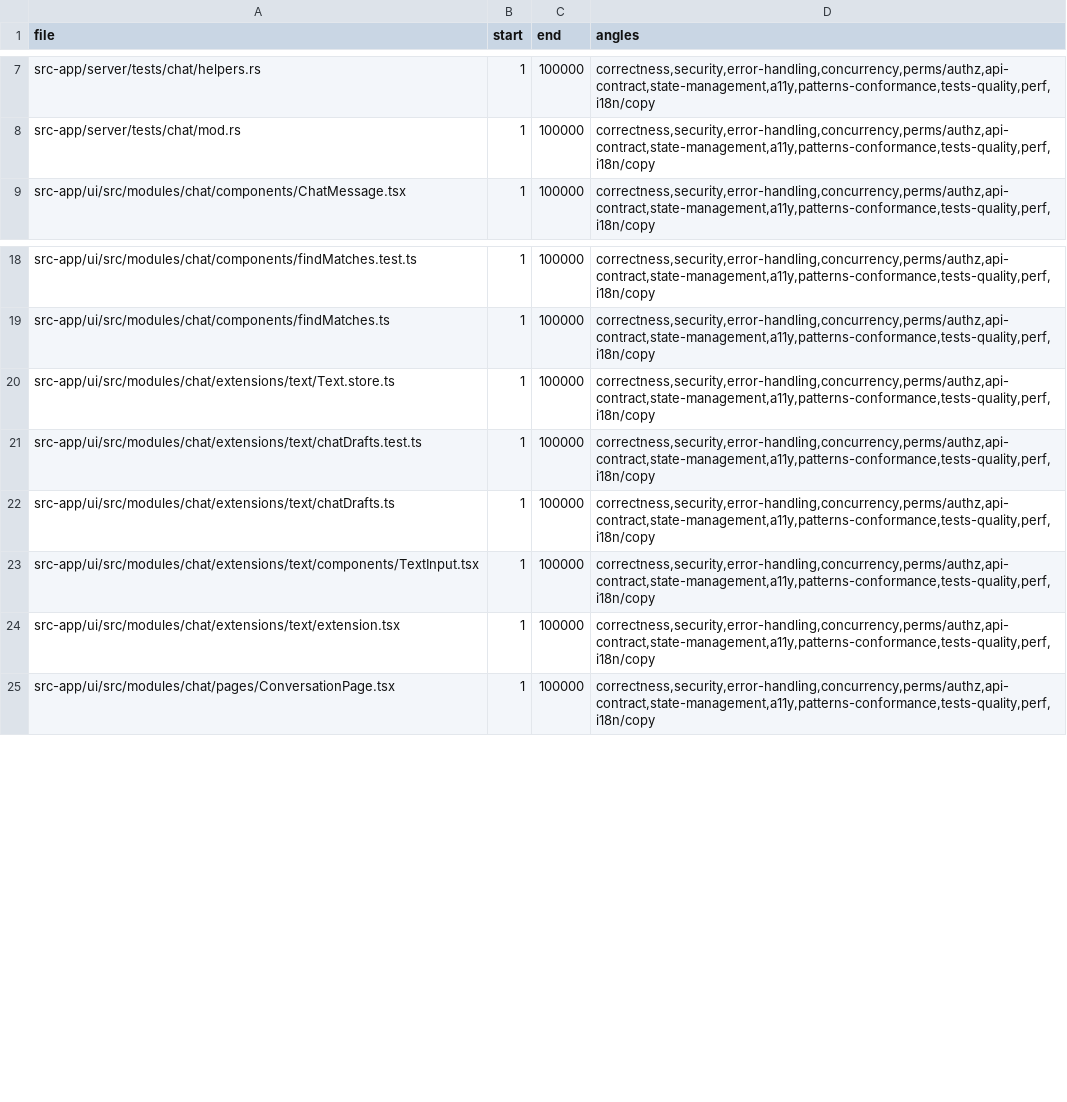
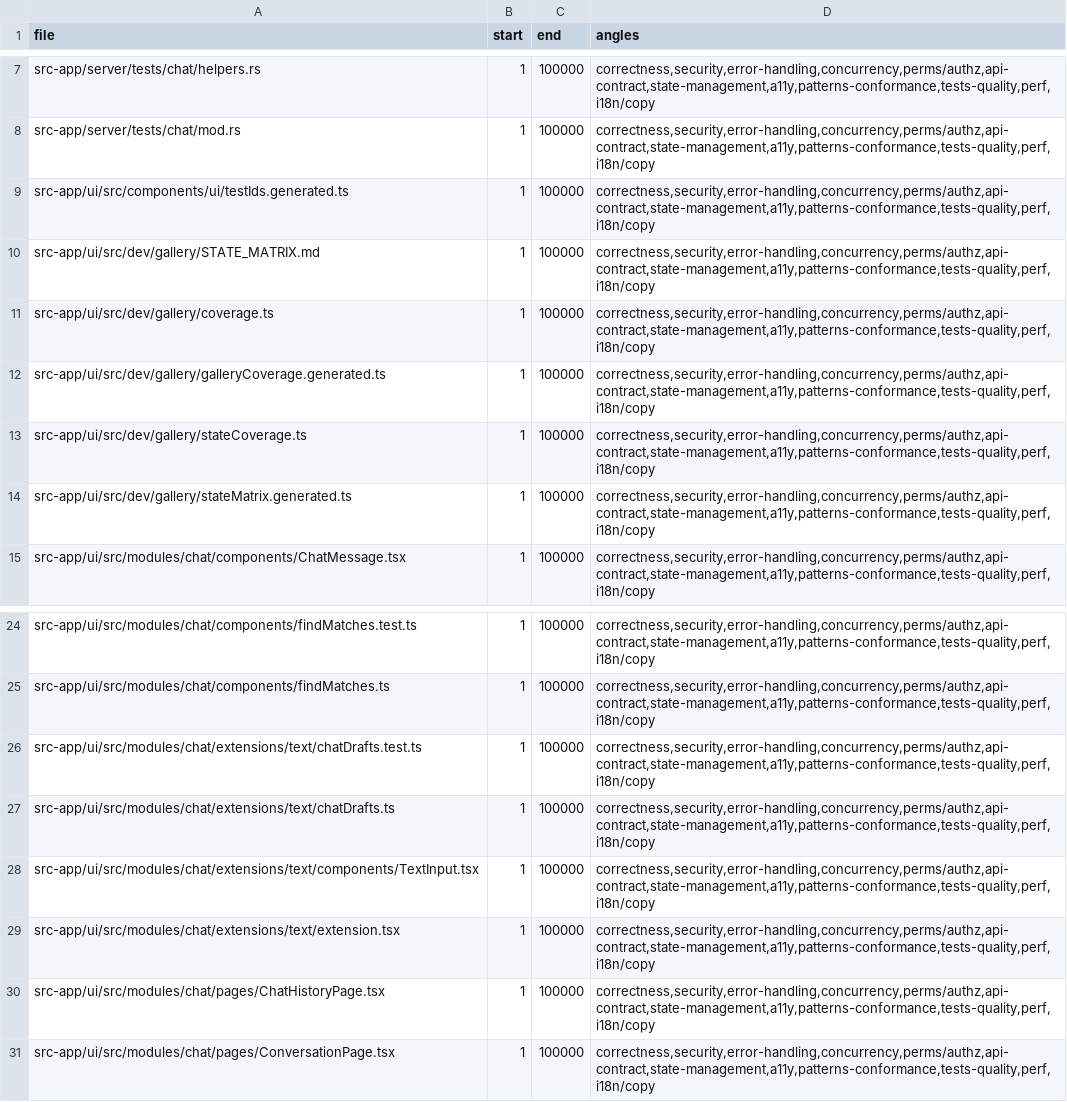
Before and after one commit to ziee-ai/ziee, a TSV file: .lifecycle/chat-power-features/AUDIT_COVERAGE.tsv, drawn as a sheet; only a part is shown, gaps mark what is left out.

Commit message:
fix(chat): FIX-27 user-namespaced drafts + gallery/testid regen + lint
- FIX-27 (security): namespace composer draft localStorage keys by user id
  (makeDraftKey) so a shared browser never surfaces another user's unsent draft
  (esp. the fixed 'new' bucket that survives logout). Composer save/restore and
  send-time clear use the same user-namespaced key; unit test asserts isolation.
- lint:logical-direction: find-bar overlay right-3 → end-3.
- Regenerate testIds / galleryCoverage / stateMatrix + add gallery + state
  coverage entries for the 4 new chat components (CollapsibleBlock,
  ConversationFindBar, JumpToLatestButton, FilePasteHandler).
- Lifecycle: ledger + FIX_ROUND-10/11 (converged), coverage, TEST_RESULTS.

```diff
--- a/.lifecycle/chat-power-features/AUDIT_COVERAGE.tsv
+++ b/.lifecycle/chat-power-features/AUDIT_COVERAGE.tsv
@@ -8,2 +8,8 @@ src-app/server/tests/chat/helpers.rs	1	100000	correctness,security,error-handlin
 src-app/server/tests/chat/mod.rs	1	100000	correctness,security,error-handling,concurrency,perms/authz,api-contract,state-management,a11y,patterns-conformance,tests-quality,perf,i18n/copy
+src-app/ui/src/components/ui/testIds.generated.ts	1	100000	correctness,security,error-handling,concurrency,perms/authz,api-contract,state-management,a11y,patterns-conformance,tests-quality,perf,i18n/copy
+src-app/ui/src/dev/gallery/STATE_MATRIX.md	1	100000	correctness,security,error-handling,concurrency,perms/authz,api-contract,state-management,a11y,patterns-conformance,tests-quality,perf,i18n/copy
+src-app/ui/src/dev/gallery/coverage.ts	1	100000	correctness,security,error-handling,concurrency,perms/authz,api-contract,state-management,a11y,patterns-conformance,tests-quality,perf,i18n/copy
+src-app/ui/src/dev/gallery/galleryCoverage.generated.ts	1	100000	correctness,security,error-handling,concurrency,perms/authz,api-contract,state-management,a11y,patterns-conformance,tests-quality,perf,i18n/copy
+src-app/ui/src/dev/gallery/stateCoverage.ts	1	100000	correctness,security,error-handling,concurrency,perms/authz,api-contract,state-management,a11y,patterns-conformance,tests-quality,perf,i18n/copy
+src-app/ui/src/dev/gallery/stateMatrix.generated.ts	1	100000	correctness,security,error-handling,concurrency,perms/authz,api-contract,state-management,a11y,patterns-conformance,tests-quality,perf,i18n/copy
 src-app/ui/src/modules/chat/components/ChatMessage.tsx	1	100000	correctness,security,error-handling,concurrency,perms/authz,api-contract,state-management,a11y,patterns-conformance,tests-quality,perf,i18n/copy
@@ -19,3 +25,2 @@ src-app/ui/src/modules/chat/components/findMatches.test.ts	1	100000	correctness,
 src-app/ui/src/modules/chat/components/findMatches.ts	1	100000	correctness,security,error-handling,concurrency,perms/authz,api-contract,state-management,a11y,patterns-conformance,tests-quality,perf,i18n/copy
-src-app/ui/src/modules/chat/extensions/text/Text.store.ts	1	100000	correctness,security,error-handling,concurrency,perms/authz,api-contract,state-management,a11y,patterns-conformance,tests-quality,perf,i18n/copy
 src-app/ui/src/modules/chat/extensions/text/chatDrafts.test.ts	1	100000	correctness,security,error-handling,concurrency,perms/authz,api-contract,state-management,a11y,patterns-conformance,tests-quality,perf,i18n/copy
@@ -24,2 +29,3 @@ src-app/ui/src/modules/chat/extensions/text/components/TextInput.tsx	1	100000	co
 src-app/ui/src/modules/chat/extensions/text/extension.tsx	1	100000	correctness,security,error-handling,concurrency,perms/authz,api-contract,state-management,a11y,patterns-conformance,tests-quality,perf,i18n/copy
+src-app/ui/src/modules/chat/pages/ChatHistoryPage.tsx	1	100000	correctness,security,error-handling,concurrency,perms/authz,api-contract,state-management,a11y,patterns-conformance,tests-quality,perf,i18n/copy
 src-app/ui/src/modules/chat/pages/ConversationPage.tsx	1	100000	correctness,security,error-handling,concurrency,perms/authz,api-contract,state-management,a11y,patterns-conformance,tests-quality,perf,i18n/copy
```
Also changed, not shown: 14 other files.
